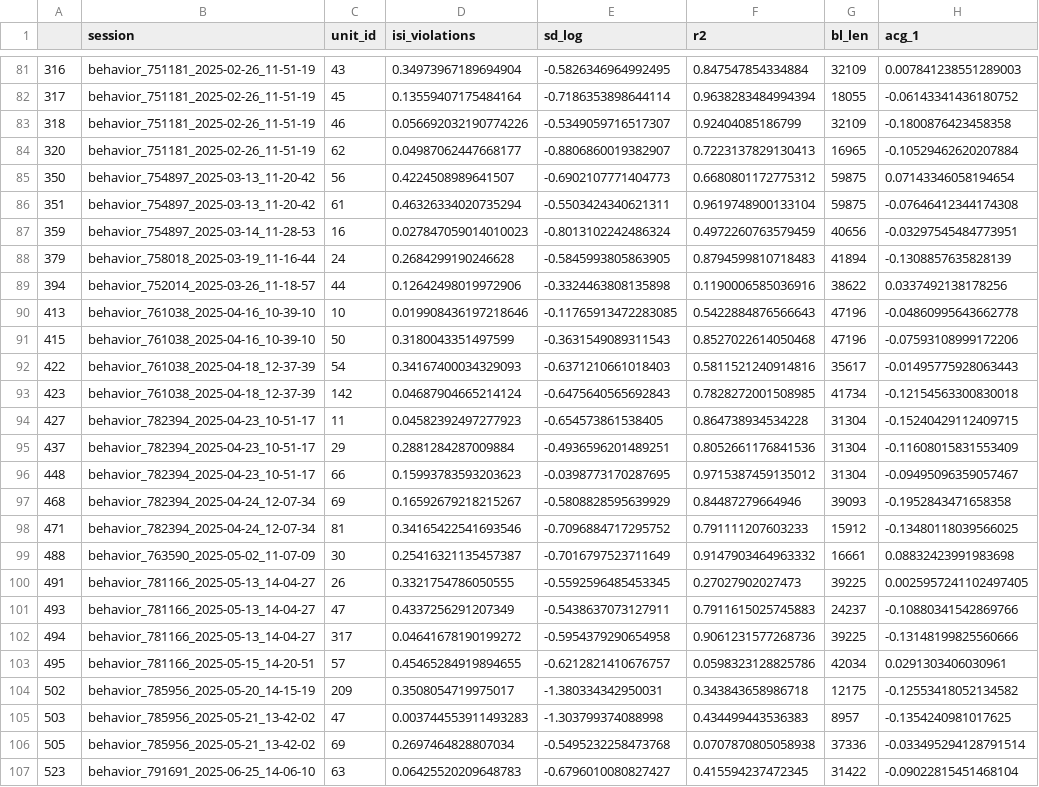
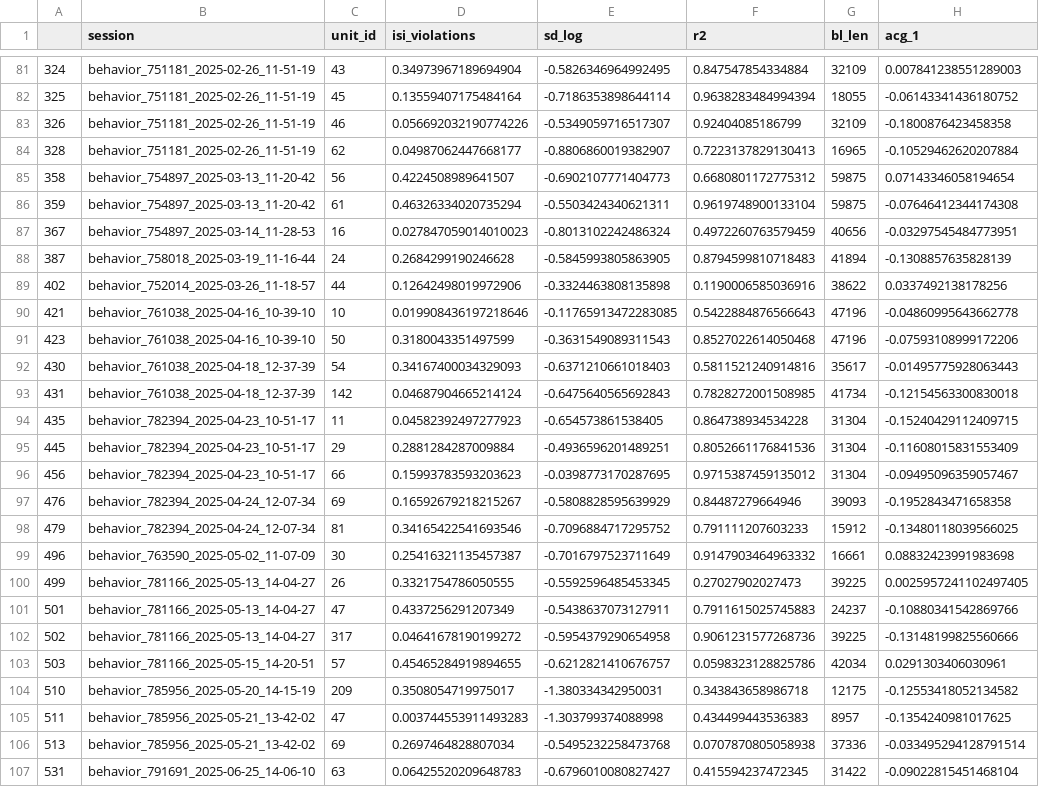
Before and after one commit to AllenNeuralDynamics/aind-beh-ephys-analysis, a CSV file: code/beh_ephys_analysis/session_combine/excluded_units_acf.csv, drawn as a sheet; only a part is shown, gaps mark what is left out; the diff covers the shown part only; the diff names each change by its address in the sheet, - before the commit and + after, or states it on an @@ line.

```diff
--- a/code/beh_ephys_analysis/session_combine/excluded_units_acf.csv
+++ b/code/beh_ephys_analysis/session_combine/excluded_units_acf.csv
-A81: 316
+A81: 324
-A82: 317
+A82: 325
-A83: 318
+A83: 326
-A84: 320
+A84: 328
-A85: 350
+A85: 358
-A86: 351
+A86: 359
-A87: 359
+A87: 367
-A88: 379
+A88: 387
-A89: 394
+A89: 402
-A90: 413
+A90: 421
-A91: 415
+A91: 423
-A92: 422
+A92: 430
-A93: 423
+A93: 431
-A94: 427
+A94: 435
-A95: 437
+A95: 445
-A96: 448
+A96: 456
-A97: 468
+A97: 476
-A98: 471
+A98: 479
-A99: 488
+A99: 496
-A100: 491
+A100: 499
-A101: 493
+A101: 501
-A102: 494
+A102: 502
-A103: 495
+A103: 503
-A104: 502
+A104: 510
-A105: 503
+A105: 511
-A106: 505
+A106: 513
-A107: 523
+A107: 531
```
Also changed, not shown: 39 edited cells elsewhere in this file, 6 other files.
